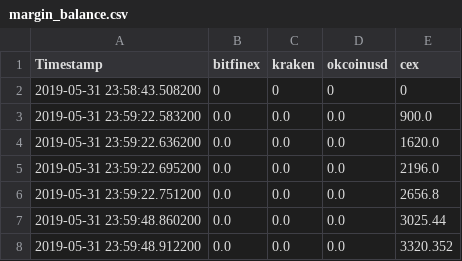
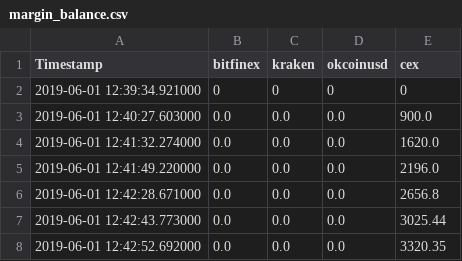
Before and after one commit to bnossn/PyBTC, a CSV file: csvFiles/margin_balance.csv, drawn as a sheet.

```diff
--- a/csvFiles/margin_balance.csv
+++ b/csvFiles/margin_balance.csv
@@ -1,8 +1,8 @@
 Timestamp,bitfinex,kraken,okcoinusd,cex
-2019-05-31 23:58:43.508200,0,0,0,0
-2019-05-31 23:59:22.583200,0.0,0.0,0.0,900.0
-2019-05-31 23:59:22.636200,0.0,0.0,0.0,1620.0
-2019-05-31 23:59:22.695200,0.0,0.0,0.0,2196.0
-2019-05-31 23:59:22.751200,0.0,0.0,0.0,2656.8
-2019-05-31 23:59:48.860200,0.0,0.0,0.0,3025.44
-2019-05-31 23:59:48.912200,0.0,0.0,0.0,3320.352
+2019-06-01 12:39:34.921000,0,0,0,0
+2019-06-01 12:40:27.603000,0.0,0.0,0.0,900.0
+2019-06-01 12:41:32.274000,0.0,0.0,0.0,1620.0
+2019-06-01 12:41:49.220000,0.0,0.0,0.0,2196.0
+2019-06-01 12:42:28.671000,0.0,0.0,0.0,2656.8
+2019-06-01 12:42:43.773000,0.0,0.0,0.0,3025.44
+2019-06-01 12:42:52.692000,0.0,0.0,0.0,3320.35
```
Also changed, not shown: csvFiles/fees_balance.csv, csvFiles/real_balance.csv, 3 other files.
